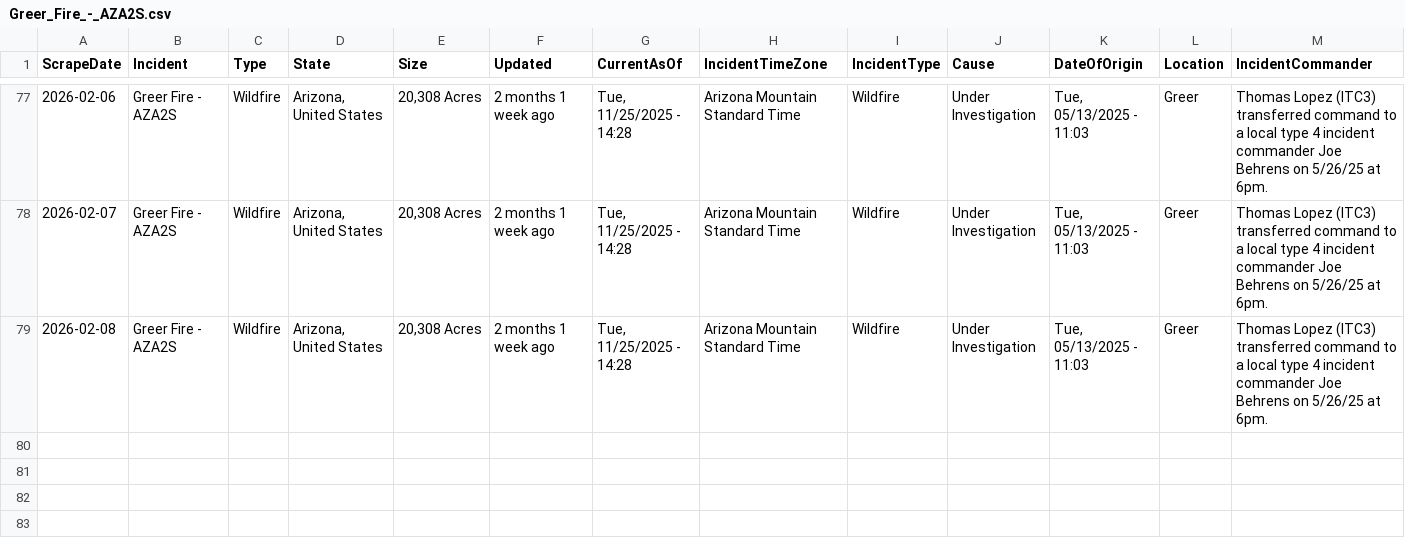
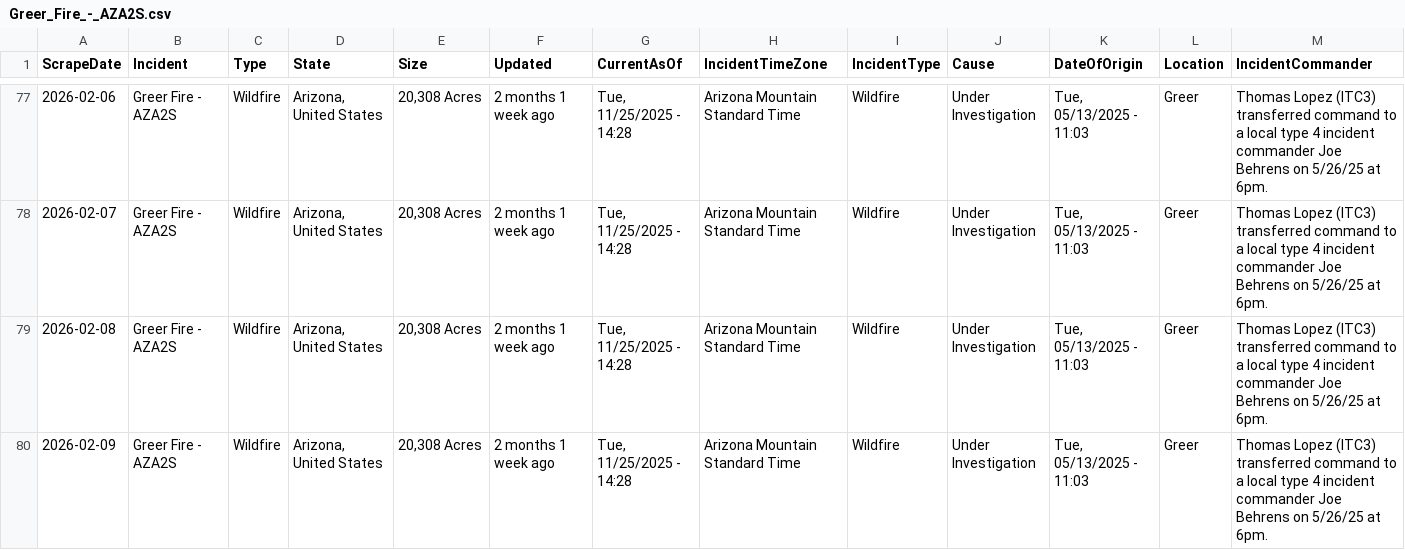
Before and after one commit to mandarc64/inciweb-wildfire-data, a CSV file: inciweb_data/Greer_Fire_-_AZA2S.csv, drawn as a sheet; only a part is shown, gaps mark what is left out; rows hold the shown columns only; the diff names each change by its address in the sheet, - before the commit and + after, or states it on an @@ line.

```diff
--- a/inciweb_data/Greer_Fire_-_AZA2S.csv
+++ b/inciweb_data/Greer_Fire_-_AZA2S.csv
+row 80: 2026-02-09 | Greer Fire - AZA2S | Wildfire | Arizona, United States | 20,308 Acres | 2 months 1 week ago | Tue, 11/25/2025 - 14:28 | Arizona Mountain Standard Time | Wildfire | Under Investigation | Tue, 05/13/2025 - 11:03 | Greer | Thomas Lopez (ITC3) transferred command to a local type 4 incident commander Joe Behrens on 5/26/25 at 6pm.
```
Also changed, not shown: inciweb_data/Havasu_Fire_-_AZHVR.csv, inciweb_data/La_Plata_-_COPSF.csv, 7 other files.
